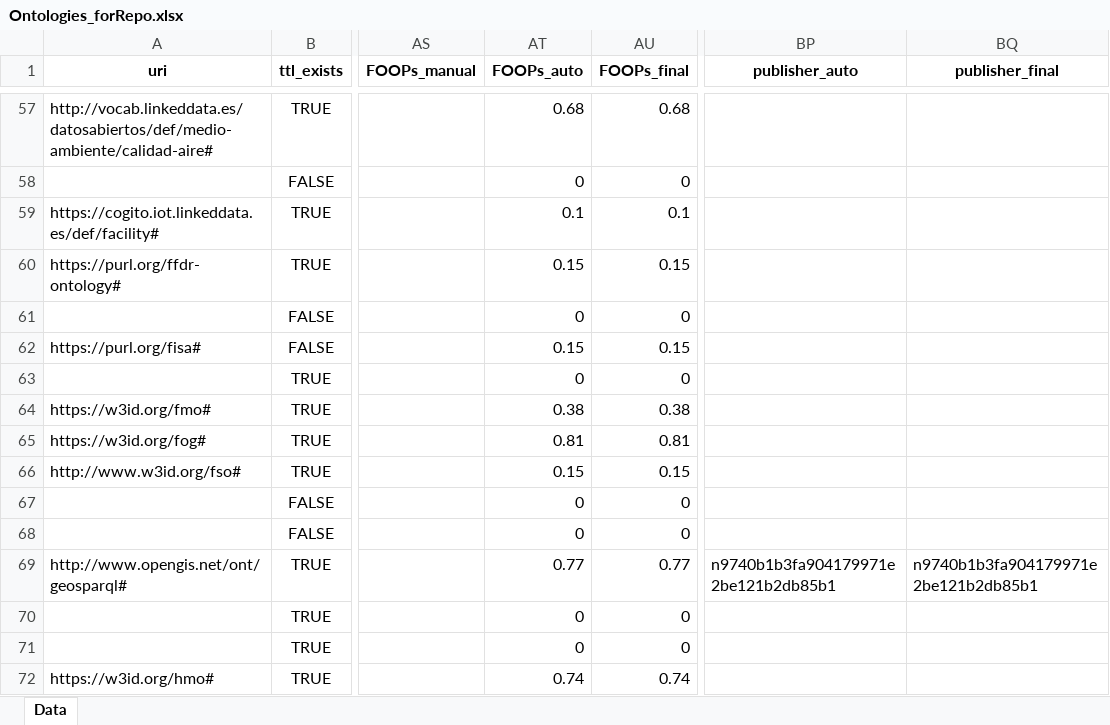
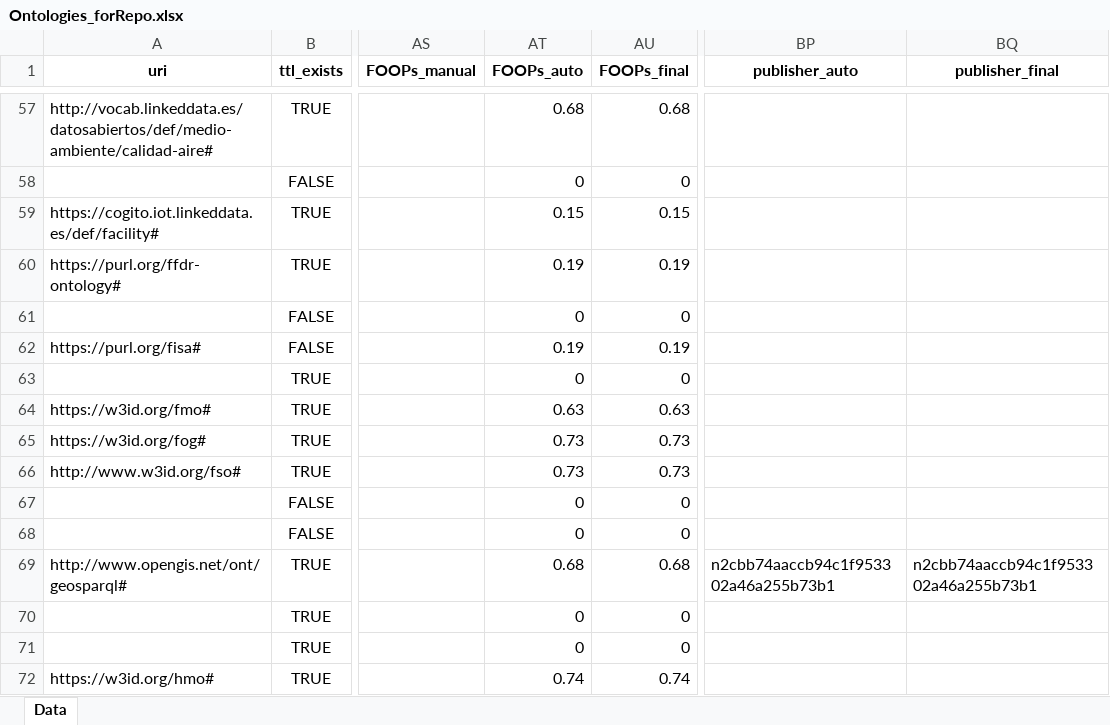
Before and after one commit to CyberbuildLab/BE-OLS, an Excel workbook: data/Ontologies_forRepo.xlsx, sheet Data, drawn as a sheet; only a part is shown, gaps mark what is left out; values as stored, in another font and other column widths than the file's, no borders; the diff covers the shown part only; the diff names each change by its address in the sheet, - before the commit and + after, or states it on an @@ line.

```diff
--- a/data/Ontologies_forRepo.xlsx (sheet Data)
+++ b/data/Ontologies_forRepo.xlsx (sheet Data)
-AT59 (FOOPs_auto): 0.1
+AT59 (FOOPs_auto): 0.15
-AU59 (FOOPs_final): 0.1
+AU59 (FOOPs_final): 0.15
-AT60 (FOOPs_auto): 0.15
+AT60 (FOOPs_auto): 0.19
-AU60 (FOOPs_final): 0.15
+AU60 (FOOPs_final): 0.19
-AT62 (FOOPs_auto): 0.15
+AT62 (FOOPs_auto): 0.19
-AU62 (FOOPs_final): 0.15
+AU62 (FOOPs_final): 0.19
-AT64 (FOOPs_auto): 0.38
+AT64 (FOOPs_auto): 0.63
-AU64 (FOOPs_final): 0.38
+AU64 (FOOPs_final): 0.63
-AT65 (FOOPs_auto): 0.81
+AT65 (FOOPs_auto): 0.73
-AU65 (FOOPs_final): 0.81
+AU65 (FOOPs_final): 0.73
-AT66 (FOOPs_auto): 0.15
+AT66 (FOOPs_auto): 0.73
-AU66 (FOOPs_final): 0.15
+AU66 (FOOPs_final): 0.73
-AT69 (FOOPs_auto): 0.77
+AT69 (FOOPs_auto): 0.68
-AU69 (FOOPs_final): 0.77
+AU69 (FOOPs_final): 0.68
-BP69 (publisher_auto): n9740b1b3fa904179971e2be121b2db85b1
+BP69 (publisher_auto): n2cbb74aaccb94c1f953302a46a255b73b1
-BQ69 (publisher_final): n9740b1b3fa904179971e2be121b2db85b1
+BQ69 (publisher_final): n2cbb74aaccb94c1f953302a46a255b73b1
```
Also changed, not shown: 1 added row and 261 edited cells elsewhere in this sheet.
